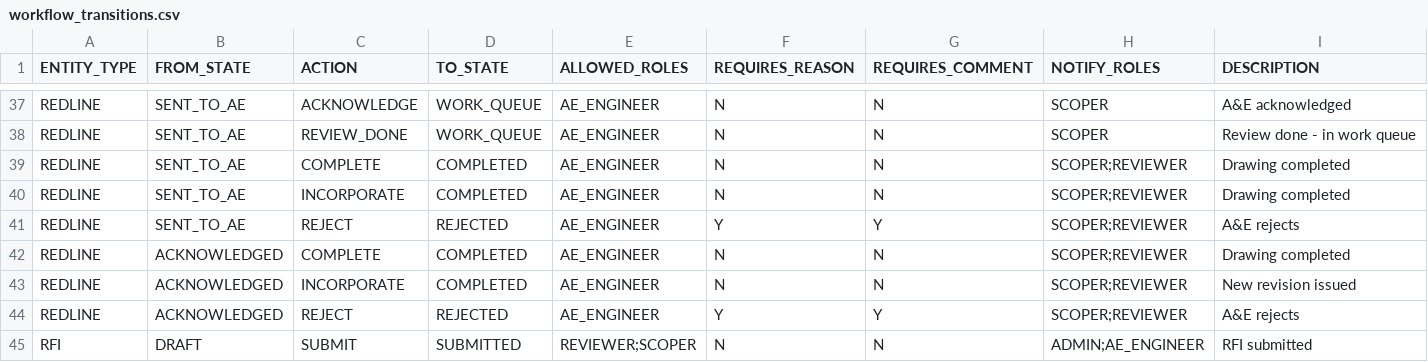
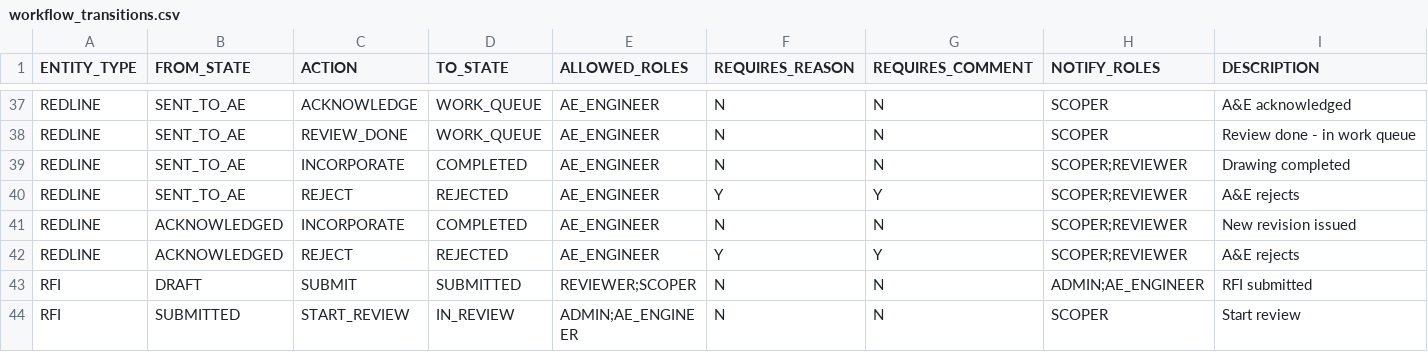
Before and after one commit to 64SquaresApexLLP/ScopeIQ, a CSV file: code/reference_data/workflow_transitions.csv, drawn as a sheet; only a part is shown, gaps mark what is left out; the shorter side is filled out with more unchanged rows.

```diff
--- a/code/reference_data/workflow_transitions.csv
+++ b/code/reference_data/workflow_transitions.csv
@@ -38,6 +38,4 @@ REDLINE,SENT_TO_AE,ACKNOWLEDGE,WORK_QUEUE,AE_ENGINEER,N,N,SCOPER,A&E acknowledge
 REDLINE,SENT_TO_AE,REVIEW_DONE,WORK_QUEUE,AE_ENGINEER,N,N,SCOPER,Review done - in work queue
-REDLINE,SENT_TO_AE,COMPLETE,COMPLETED,AE_ENGINEER,N,N,SCOPER;REVIEWER,Drawing completed
 REDLINE,SENT_TO_AE,INCORPORATE,COMPLETED,AE_ENGINEER,N,N,SCOPER;REVIEWER,Drawing completed
 REDLINE,SENT_TO_AE,REJECT,REJECTED,AE_ENGINEER,Y,Y,SCOPER;REVIEWER,A&E rejects
-REDLINE,ACKNOWLEDGED,COMPLETE,COMPLETED,AE_ENGINEER,N,N,SCOPER;REVIEWER,Drawing completed
 REDLINE,ACKNOWLEDGED,INCORPORATE,COMPLETED,AE_ENGINEER,N,N,SCOPER;REVIEWER,New revision issued
```
Also changed, not shown: 11 other files.
